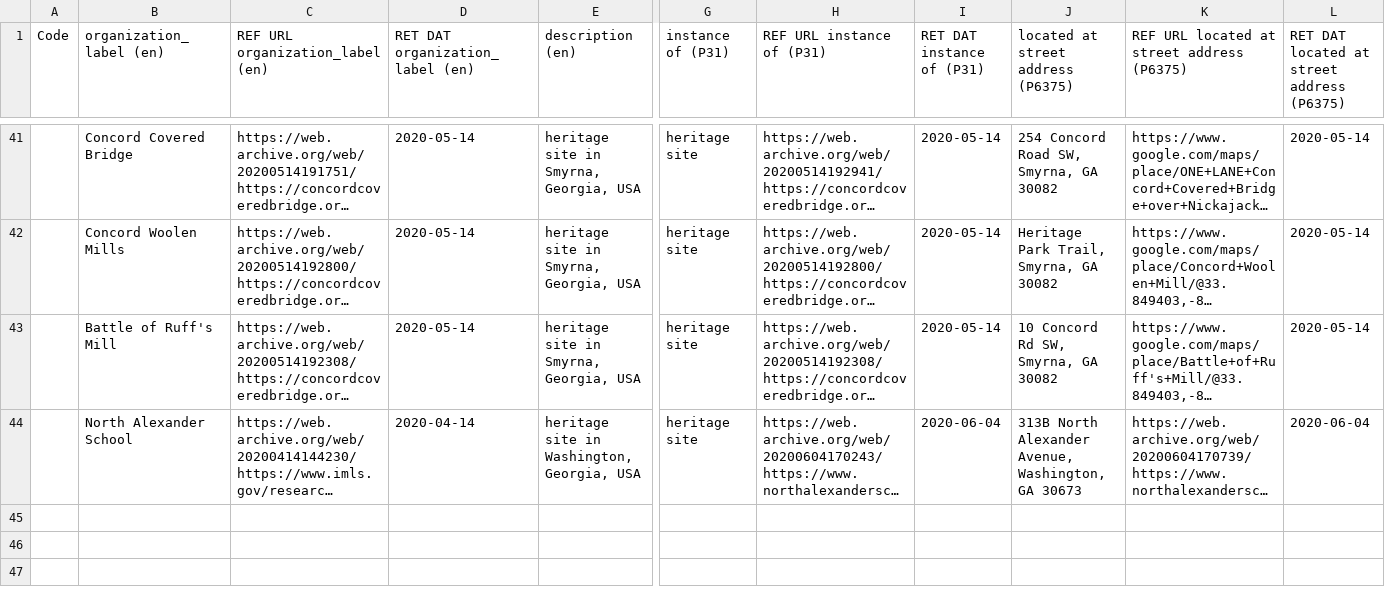
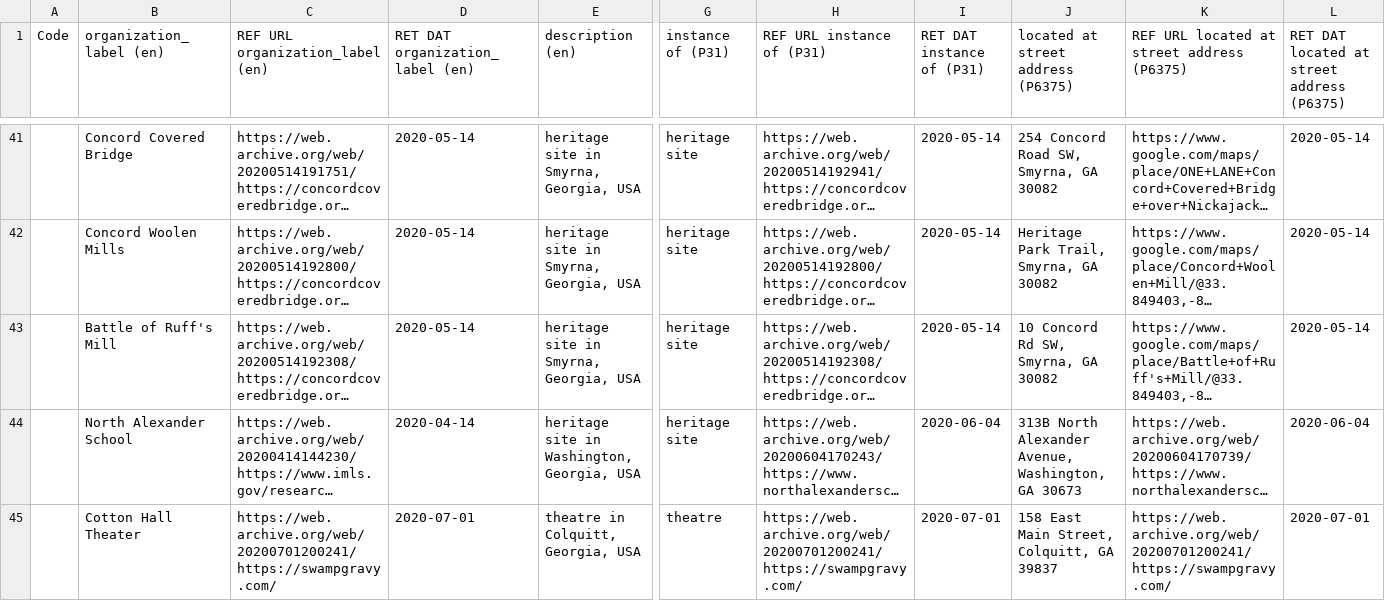
Before and after one commit to AUC-Woodruff-Library/GaNCH-data, a CSV file: data/OTHER.csv, drawn as a sheet; only a part is shown, gaps mark what is left out; long unchanged cells end in …; rows hold the shown columns only; the diff names each change by its address in the sheet, - before the commit and + after, or states it on an @@ line.

```diff
--- a/data/OTHER.csv
+++ b/data/OTHER.csv
+row 45:  | Cotton Hall Theater | https://web.archive.org/web/20200701200241/https://swampgravy.com/ | 2020-07-01 | theatre in Colquitt, Georgia, USA | theatre | https://web.archive.org/web/20200701200241/https://swampgravy.com/ | 2020-07-01 | 158 East Main Street, Colquitt, GA 39837 | https://web.archive.org/web/20200701200241/https://swampgravy.com/ | 2020-07-01
```
Also changed, not shown: 1 other file.
